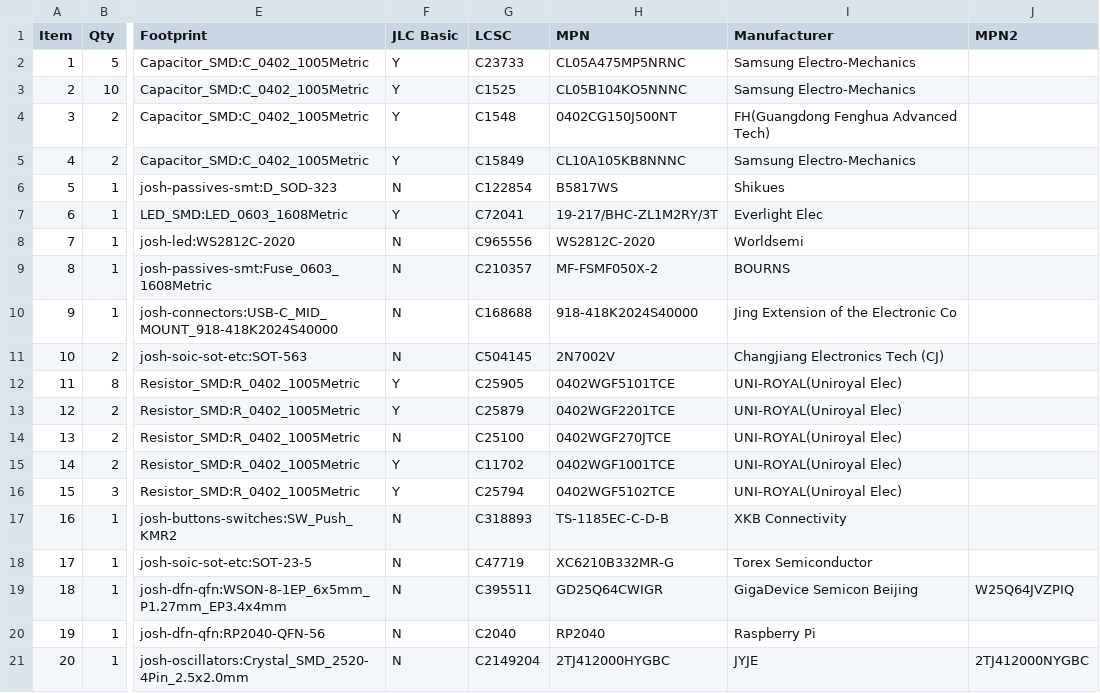
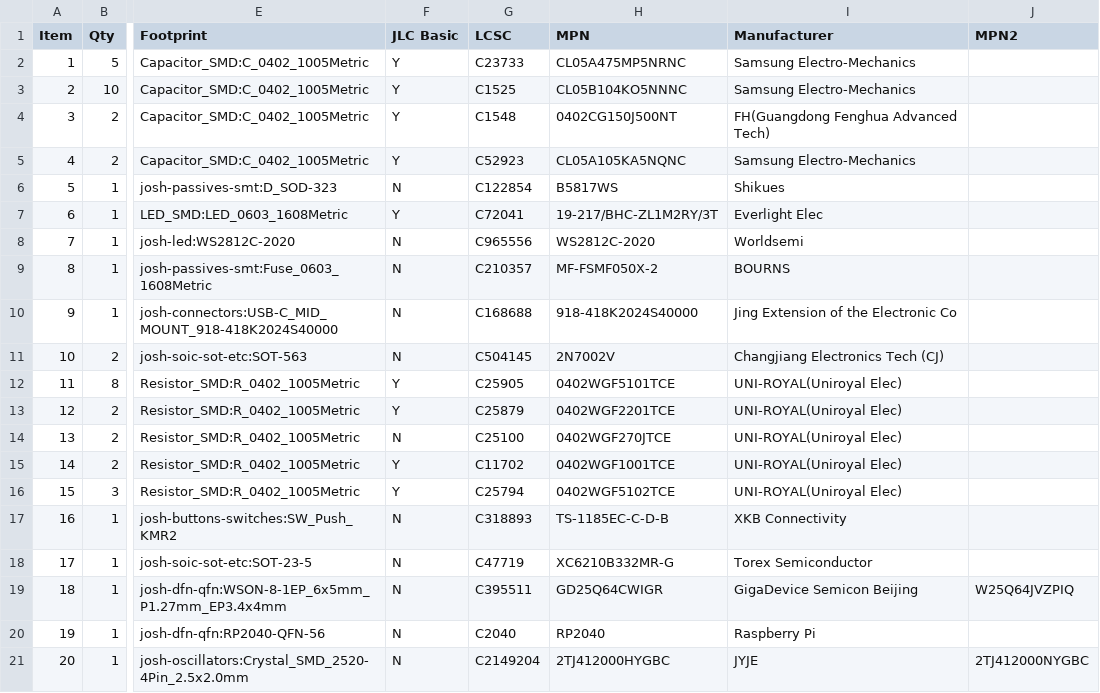
Before and after one commit to joshajohnson/sea-picro, a CSV file: hardware/0.3-rst/outputs/sea-picro-bom.csv, drawn as a sheet; only a part is shown, gaps mark what is left out; the diff names each change by its address in the sheet, - before the commit and + after, or states it on an @@ line.

```diff
--- a/hardware/0.3-rst/outputs/sea-picro-bom.csv
+++ b/hardware/0.3-rst/outputs/sea-picro-bom.csv
-G5 (LCSC): C15849
+G5 (LCSC): C52923
-H5 (MPN): CL10A105KB8NNNC
+H5 (MPN): CL05A105KA5NQNC
```
Also changed, not shown: hardware/0.3-ext-castellated-melted/outputs/sea-picro-bom.csv, 11 other files.
